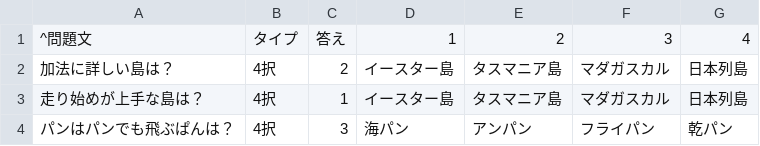
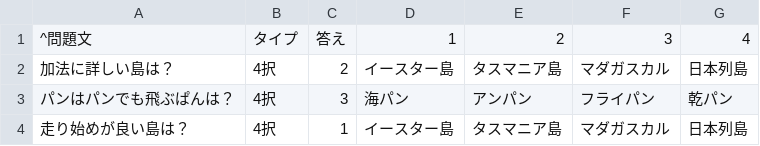
Before and after one commit to irinaka-robodone/master-lesson-final, a CSV file: asset/bun.csv (was lesson_practice/lesson_17~24/bun.csv), drawn as a sheet; removed rows and columns are numbered as before the commit, all else as after; the diff names each change by its address in the sheet, - before the commit and + after, or states it on an @@ line.

```diff
--- a/lesson_practice/lesson_17~24/bun.csv
+++ b/asset/bun.csv
-row 3: 走り始めが上手な島は？ | 4択 | 1 | イースター島 | タスマニア島 | マダガスカル | 日本列島
+row 4: 走り始めが良い島は？ | 4択 | 1 | イースター島 | タスマニア島 | マダガスカル | 日本列島
```
Also changed, not shown: 13 other files.
